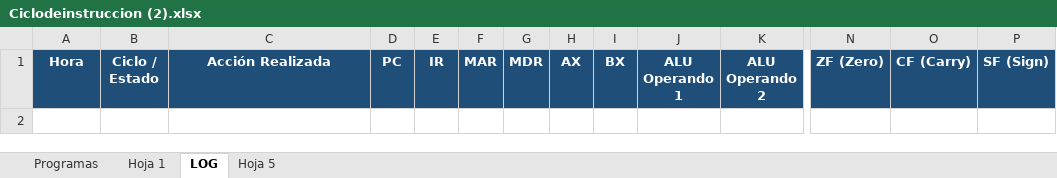
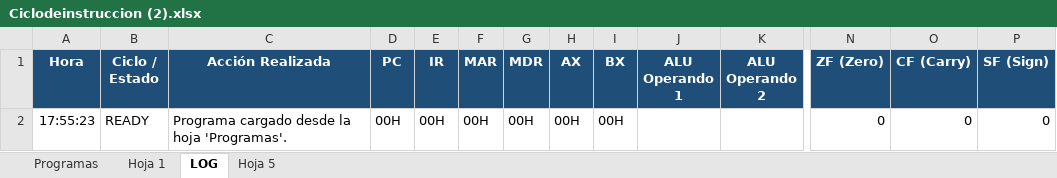
Before and after one commit to alainflores-T/Proyecto_SimuladorCPU, an Excel workbook: Ciclodeinstruccion (2).xlsx, sheet LOG, drawn as a sheet; only a part is shown, gaps mark what is left out; values as stored, in another font and other column widths than the file's, no borders; charts and pictures not drawn; rows hold the shown columns only; the diff names each change by its address in the sheet, - before the commit and + after, or states it on an @@ line.

Commit message:
Actualizando la hoja de calculo

```diff
--- a/Ciclodeinstruccion (2).xlsx (sheet LOG)
+++ b/Ciclodeinstruccion (2).xlsx (sheet LOG)
+row 2: 17:55:23 | READY | Programa cargado desde la hoja 'Programas'. | 00H | 00H | 00H | 00H | 00H | 00H |  |  | 0 | 0 | 0
```
Also changed, not shown: sheet Programas, sheet Hoja 1.
